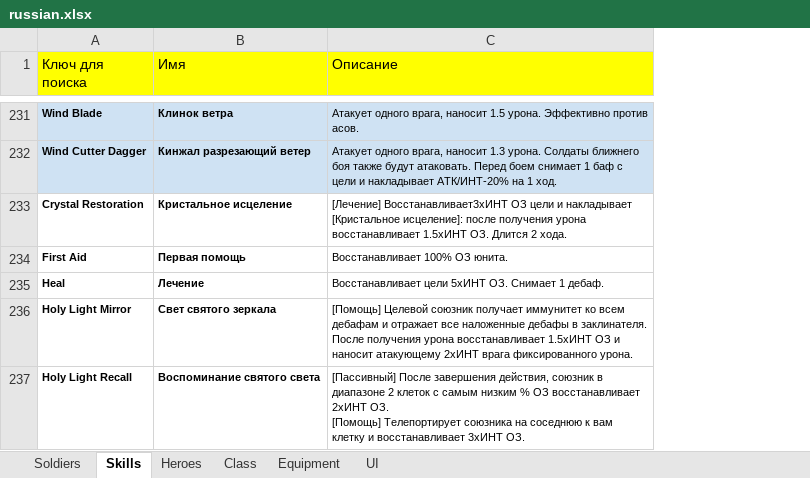
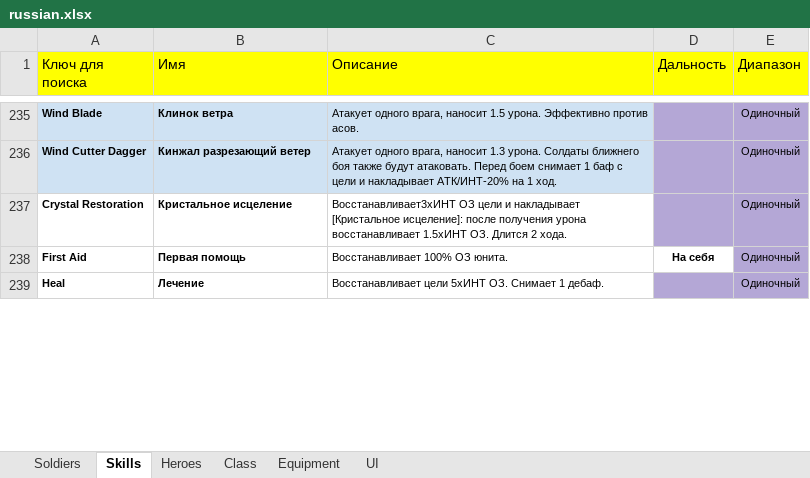
Before and after one commit to RedWrath5/wikigrisser-next, an Excel workbook: data/russian.xlsx, sheet Skills, drawn as a sheet; only a part is shown, gaps mark what is left out; values as stored, in another font and other column widths than the file's, no borders; conditional formats not drawn; removed rows and columns are numbered as before the commit, all else as after; ↵ is a line break in a cell; the diff covers the shown part only; the diff names each change by its address in the sheet, - before the commit and + after, or states it on an @@ line.

```diff
--- a/data/russian.xlsx (sheet Skills)
+++ b/data/russian.xlsx (sheet Skills)
+column D (Дальность), row 238: На себя
+column E (Диапазон), rows 235-239: all Одиночный
-C237 (Описание): [Лечение] Восстанавливает3хИНТ ОЗ…
+C237 (Описание): Восстанавливает3хИНТ ОЗ…
-row 236: Holy Light Mirror | Свет святого зеркала | [Помощь] Целевой союзник получает иммунитет ко всем дебафам и отражает все наложенные дебафы в заклинателя. После получения урона восстанавливает 1.5хИНТ ОЗ и наносит атакующему 2хИНТ врага фиксированного урона.
-row 237: Holy Light Recall | Воспоминание святого света | [Пассивный] После завершения действия, союзник в диапазоне 2 клеток с самым низким % ОЗ восстанавливает 2хИНТ ОЗ. ↵ [Помощь] Телепортирует союзника на соседнюю к вам клетку и восстанавливает 3хИНТ ОЗ.
```
Also changed, not shown: 13 added rows and 50 edited cells elsewhere in this sheet, sheet Heroes, sheet UI, sheet Class, sheet Equipment, 4 other files.
